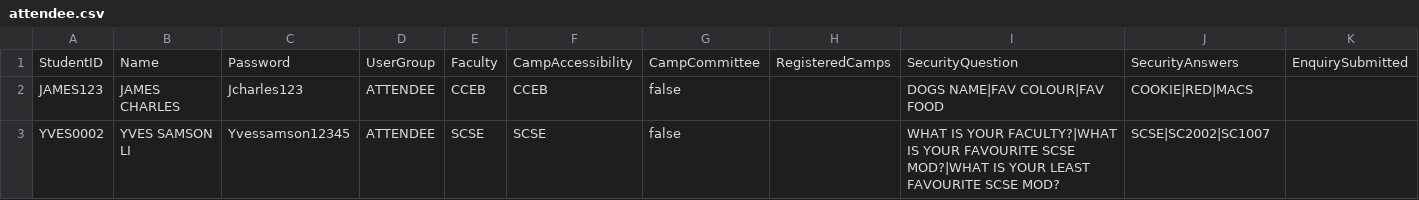
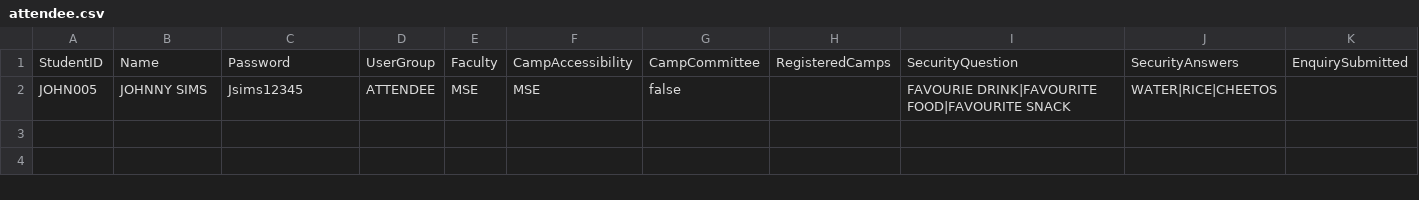
Before and after one commit to huaizhic/OOP-camp-management-system, a CSV file: attendee.csv, drawn as a sheet.

```diff
--- a/attendee.csv
+++ b/attendee.csv
@@ -1,3 +1,2 @@
 StudentID,Name,Password,UserGroup,Faculty,CampAccessibility,CampCommittee,RegisteredCamps,SecurityQuestion,SecurityAnswers,EnquirySubmitted
-JAMES123,JAMES CHARLES,Jcharles123,ATTENDEE,CCEB,CCEB,false,,DOGS NAME|FAV COLOUR|FAV FOOD,COOKIE|RED|MACS,
-YVES0002,YVES SAMSON LI,Yvessamson12345,ATTENDEE,SCSE,SCSE,false,,WHAT IS YOUR FACULTY?|WHAT IS YOUR FAVOURITE SCSE MOD?|WHAT IS YOUR LEAST FAVOURITE SCSE MOD?,SCSE|SC2002|SC1007,
+JOHN005,JOHNNY SIMS,Jsims12345,ATTENDEE,MSE,MSE,false,,FAVOURIE DRINK|FAVOURITE FOOD|FAVOURITE SNACK,WATER|RICE|CHEETOS,
```
Also changed, not shown: student.csv, 9 other files.
